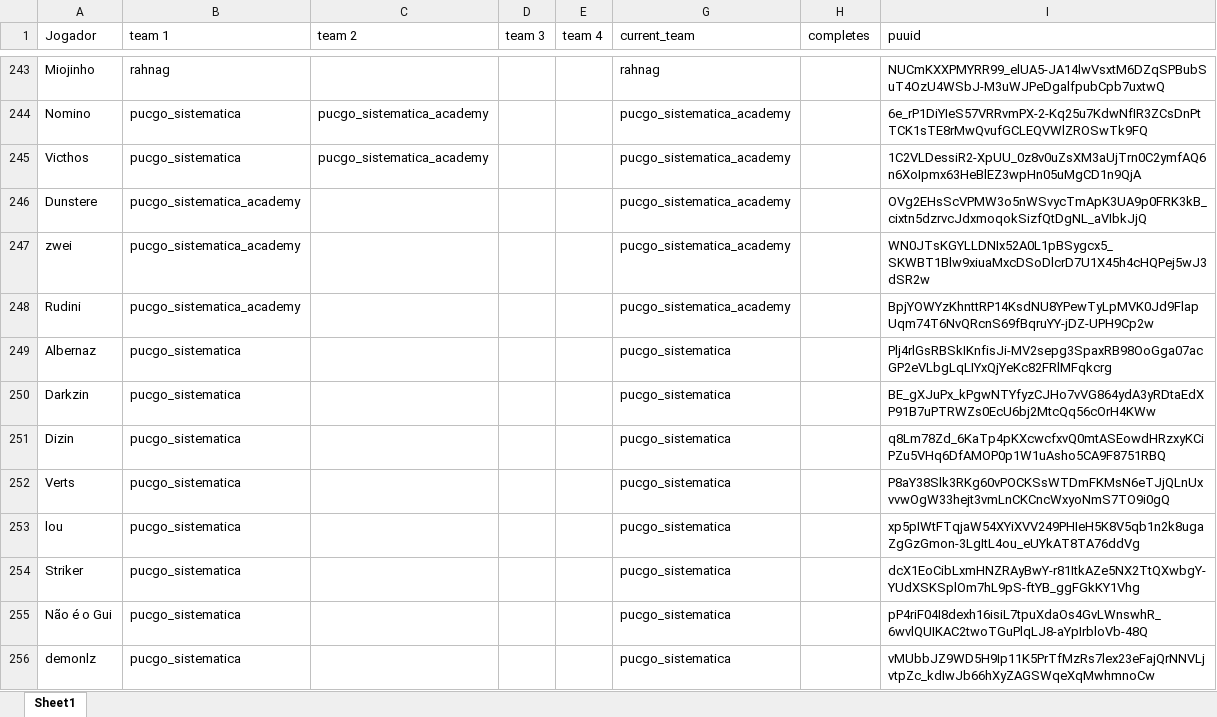
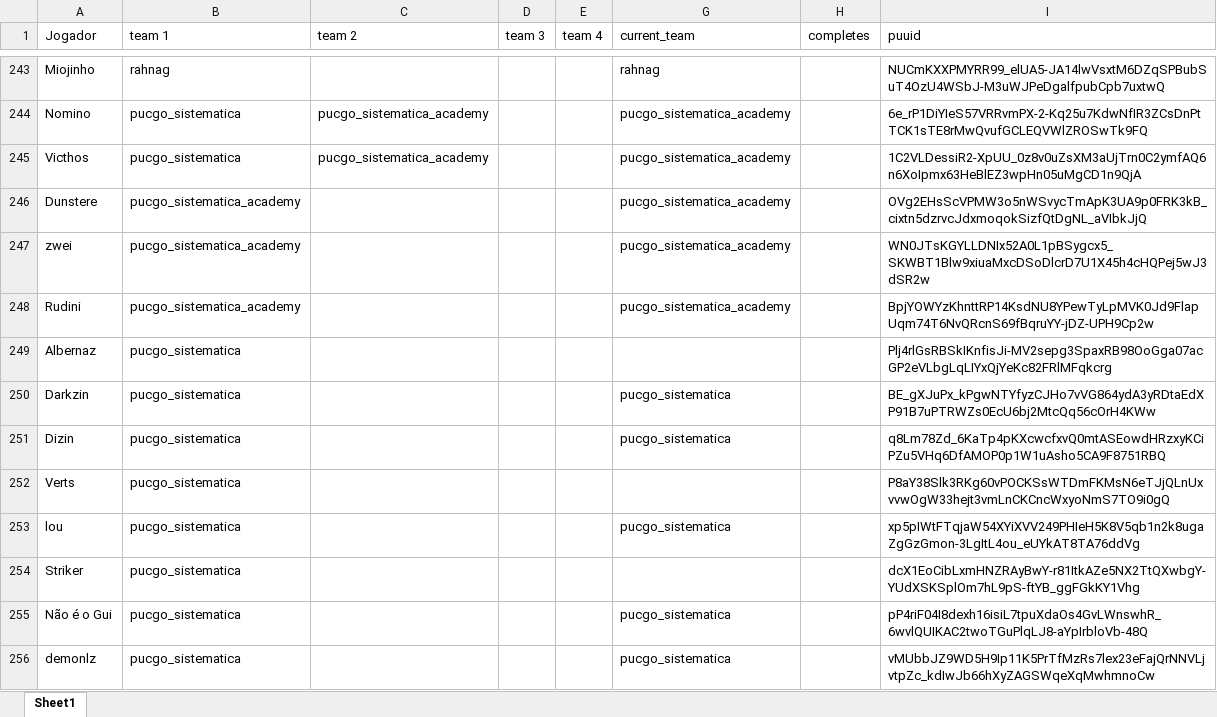
Before and after one commit to kmzmath/univlr, an Excel workbook: dados_excel/players.xlsx, sheet Sheet1, drawn as a sheet; only a part is shown, gaps mark what is left out; values as stored, in another font and other column widths than the file's, no borders; table styles not drawn; the diff covers the shown part only; the diff names each change by its address in the sheet, - before the commit and + after, or states it on an @@ line.

```diff
--- a/dados_excel/players.xlsx (sheet Sheet1)
+++ b/dados_excel/players.xlsx (sheet Sheet1)
-G249 (current_team): pucgo_sistematica
+G249 (current_team): (empty)
-G252 (current_team): pucgo_sistematica
+G252 (current_team): (empty)
-G254 (current_team): pucgo_sistematica
+G254 (current_team): (empty)
```
Also changed, not shown: 62 edited cells elsewhere in this sheet, dados_excel/teams.xlsx, 37 other files.
